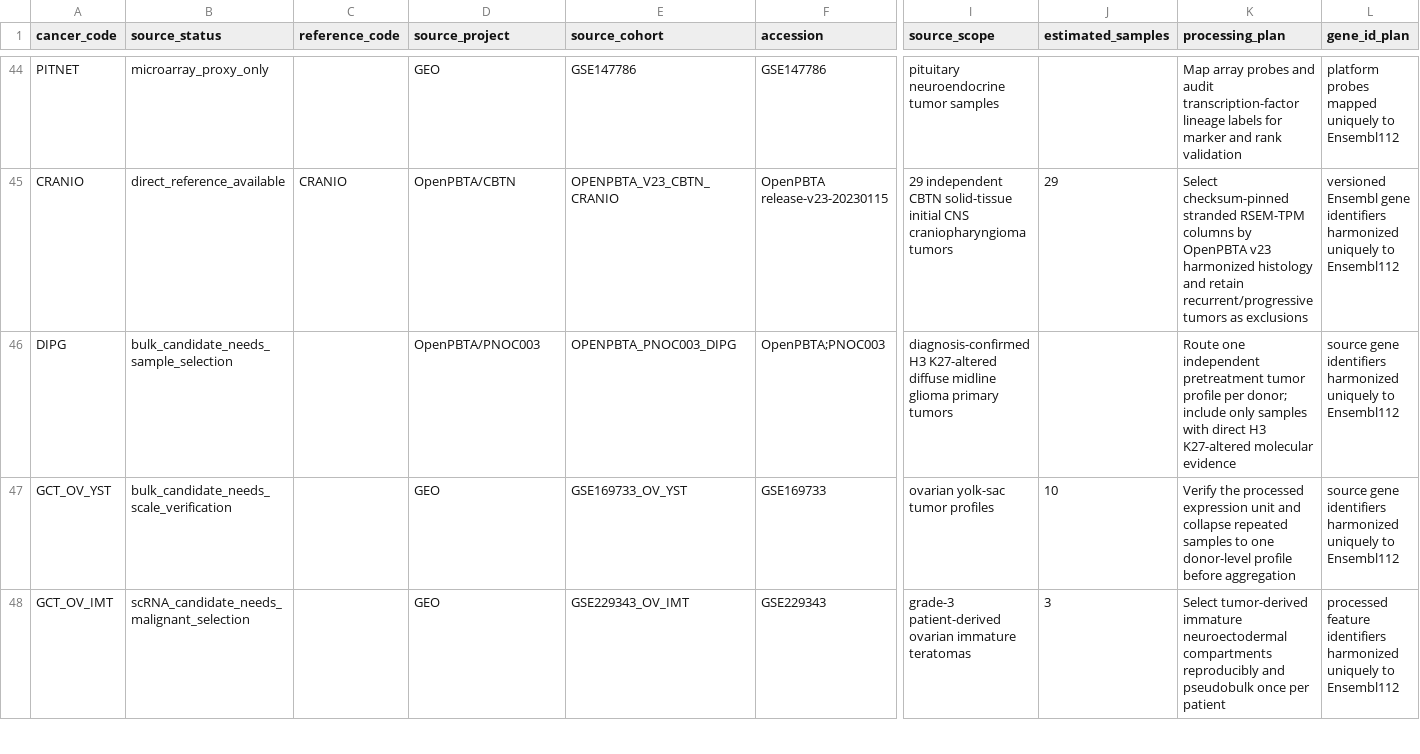
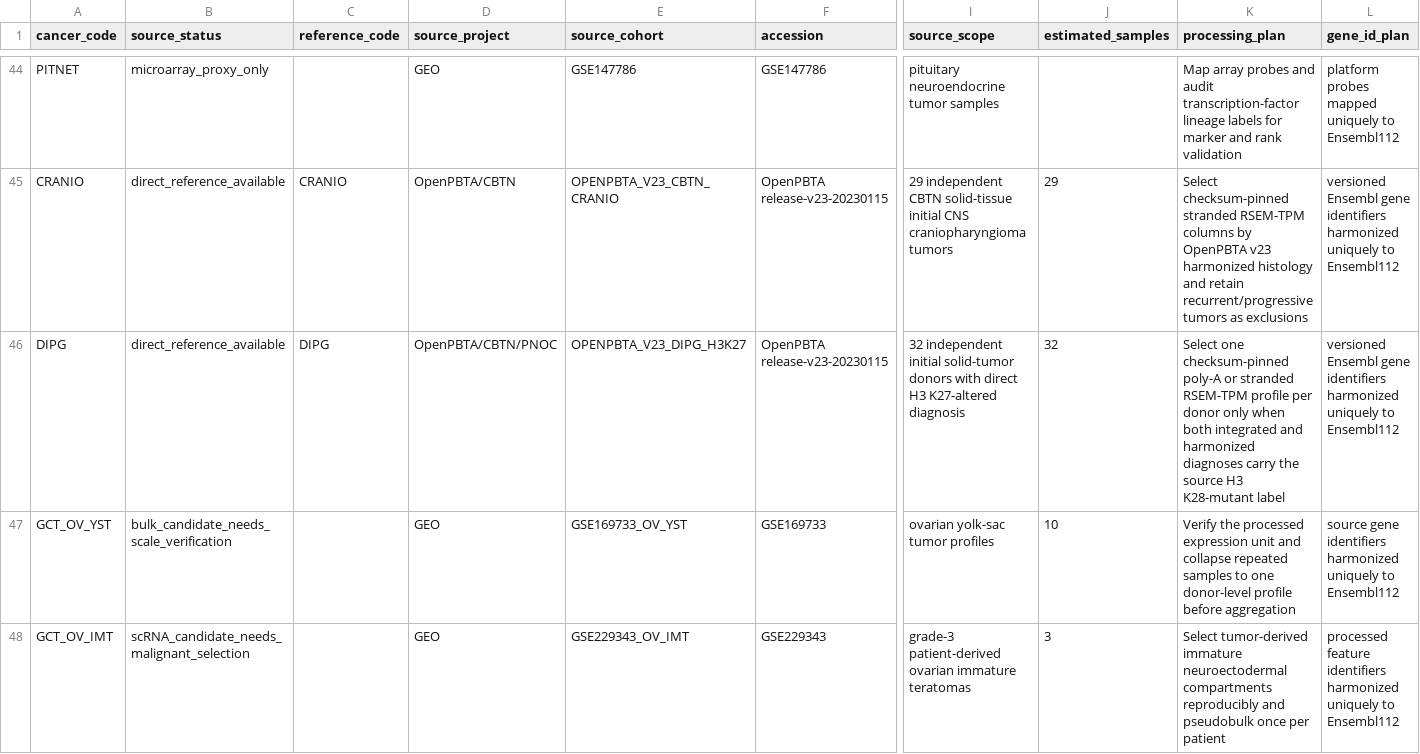
Before and after one commit to pirl-unc/cancerdata, a CSV file: oncoref/data/cancer-expression-source-candidates.csv, drawn as a sheet; only a part is shown, gaps mark what is left out; the diff covers the shown part only; the diff names each change by its address in the sheet, - before the commit and + after, or states it on an @@ line.

```diff
--- a/oncoref/data/cancer-expression-source-candidates.csv
+++ b/oncoref/data/cancer-expression-source-candidates.csv
-B46 (source_status): bulk_candidate_needs_sample_selection
+B46 (source_status): direct_reference_available
-C46 (reference_code): (empty)
+C46 (reference_code): DIPG
-D46 (source_project): OpenPBTA/PNOC003
+D46 (source_project): OpenPBTA/CBTN/PNOC
-E46 (source_cohort): OPENPBTA_PNOC003_DIPG
+E46 (source_cohort): OPENPBTA_V23_DIPG_H3K27
-F46 (accession): OpenPBTA;PNOC003
+F46 (accession): OpenPBTA release-v23-20230115
-I46 (source_scope): diagnosis-confirmed H3 K27-altered diffuse midline glioma primary tumors
+I46 (source_scope): 32 independent initial solid-tumor donors with direct H3 K27-altered diagnosis
-J46 (estimated_samples): (empty)
+J46 (estimated_samples): 32
-K46 (processing_plan): Route one independent pretreatment tumor profile per donor; include only samples with direct H3 K27-altered molecular evidence
+K46 (processing_plan): Select one checksum-pinned poly-A or stranded RSEM-TPM profile per donor only when both integrated and harmonized diagnoses carry the source H3 K28-mutant label
-L46 (gene_id_plan): source gene identifiers…
+L46 (gene_id_plan): versioned Ensembl gene identifiers…
```
Also changed, not shown: 2 edited cells elsewhere in this file, oncoref/data/cancer-reference-expression-availability.csv, oncoref/data/cancer-type-registry.csv, 24 other files.
